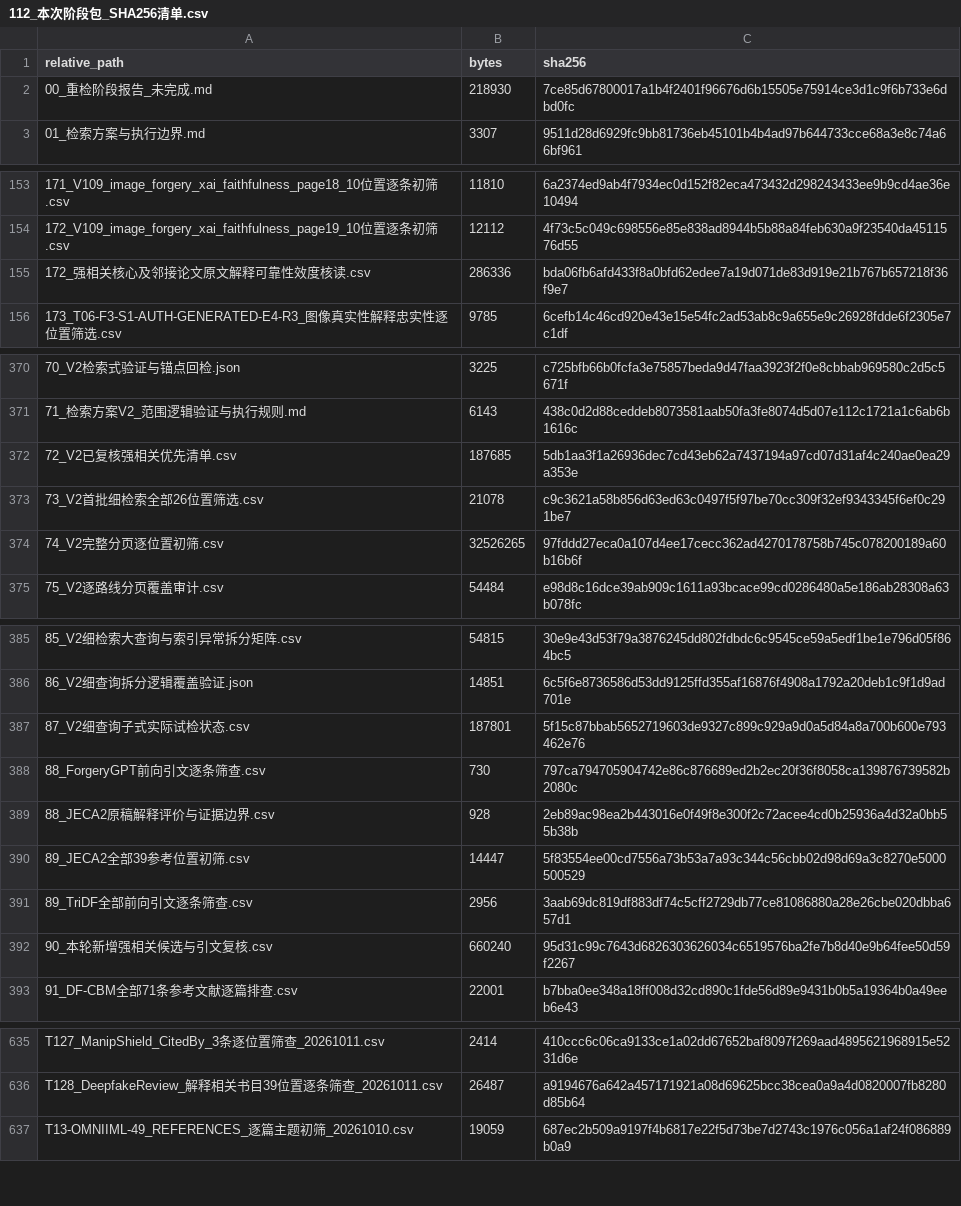
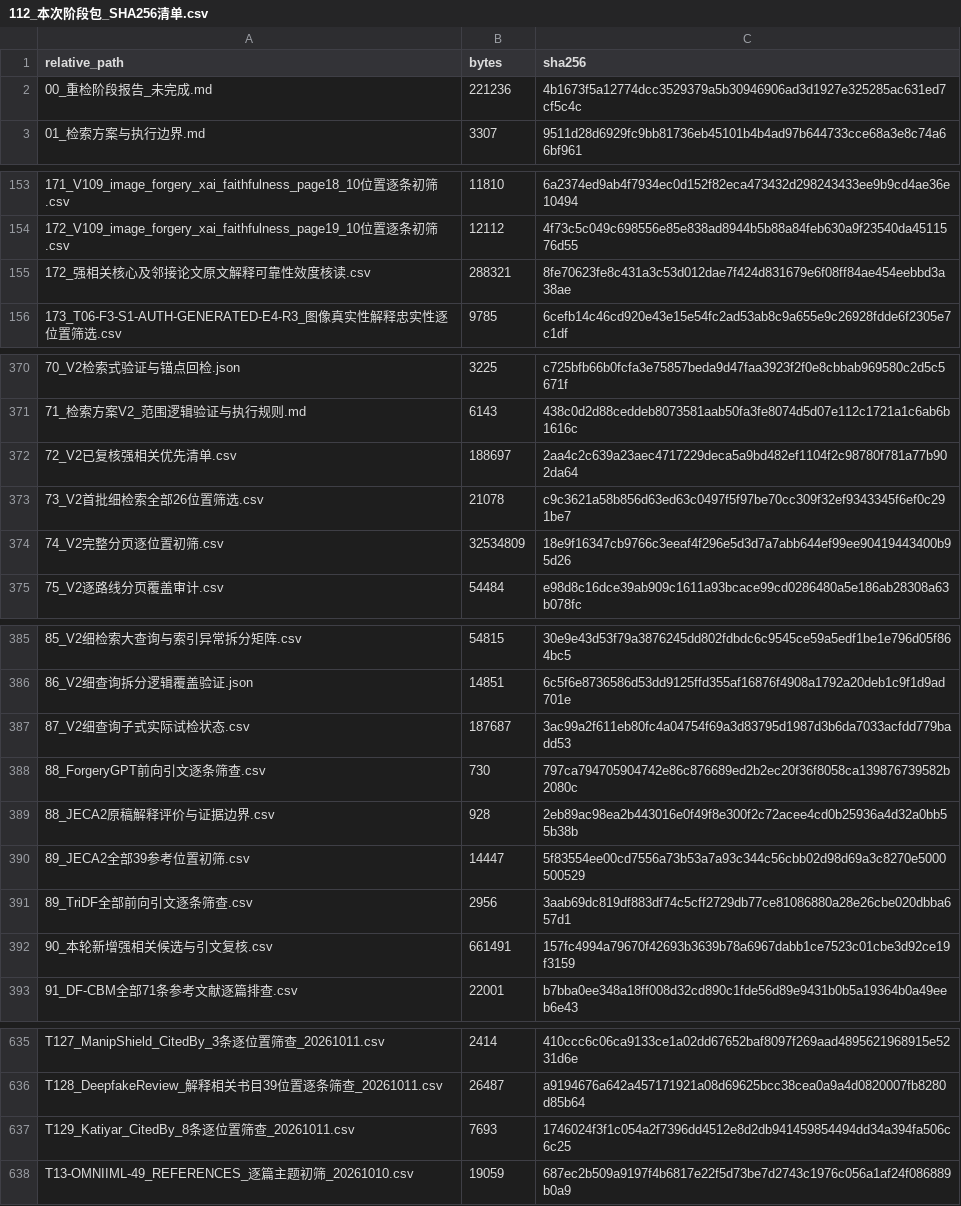
Before and after one commit to brodyZhao/my-research-project, a CSV file: outputs/图像鉴伪解释可靠性_重检_2026-10-05/112_本次阶段包_SHA256清单.csv, drawn as a sheet; only a part is shown, gaps mark what is left out.

```diff
--- a/outputs/图像鉴伪解释可靠性_重检_2026-10-05/112_本次阶段包_SHA256清单.csv
+++ b/outputs/图像鉴伪解释可靠性_重检_2026-10-05/112_本次阶段包_SHA256清单.csv
@@ -1,3 +1,3 @@
 relative_path,bytes,sha256
-00_重检阶段报告_未完成.md,218930,7ce85d67800017a1b4f2401f96676d6b15505e75914ce3d1c9f6b733e6dbd0fc
+00_重检阶段报告_未完成.md,221236,4b1673f5a12774dcc3529379a5b30946906ad3d1927e325285ac631ed7cf5c4c
 01_检索方案与执行边界.md,3307,9511d28d6929fc9bb81736eb45101b4b4ad97b644733cce68a3e8c74a66bf961
@@ -154,3 +154,3 @@
 172_V109_image_forgery_xai_faithfulness_page19_10位置逐条初筛.csv,12112,4f73c5c049c698556e85e838ad8944b5b88a84feb630a9f23540da4511576d55
-172_强相关核心及邻接论文原文解释可靠性效度核读.csv,286336,bda06fb6afd433f8a0bfd62edee7a19d071de83d919e21b767b657218f36f9e7
+172_强相关核心及邻接论文原文解释可靠性效度核读.csv,288321,8fe70623fe8c431a3c53d012dae7f424d831679e6f08ff84ae454eebbd3a38ae
 173_T06-F3-S1-AUTH-GENERATED-E4-R3_图像真实性解释忠实性逐位置筛选.csv,9785,6cefb14c46cd920e43e15e54fc2ad53ab8c9a655e9c26928fdde6f2305e7c1df
@@ -371,5 +371,5 @@
 71_检索方案V2_范围逻辑验证与执行规则.md,6143,438c0d2d88ceddeb8073581aab50fa3fe8074d5d07e112c1721a1c6ab6b1616c
-72_V2已复核强相关优先清单.csv,187685,5db1aa3f1a26936dec7cd43eb62a7437194a97cd07d31af4c240ae0ea29a353e
+72_V2已复核强相关优先清单.csv,188697,2aa4c2c639a23aec4717229deca5a9bd482ef1104f2c98780f781a77b902da64
 73_V2首批细检索全部26位置筛选.csv,21078,c9c3621a58b856d63ed63c0497f5f97be70cc309f32ef9343345f6ef0c291be7
-74_V2完整分页逐位置初筛.csv,32526265,97fddd27eca0a107d4ee17cecc362ad4270178758b745c078200189a60b16b6f
+74_V2完整分页逐位置初筛.csv,32534809,18e9f16347cb9766c3eeaf4f296e5d3d7a7abb644ef99ee90419443400b95d26
 75_V2逐路线分页覆盖审计.csv,54484,e98d8c16dce39ab909c1611a93bcace99cd0286480a5e186ab28308a63b078fc
@@ -386,3 +386,3 @@
 86_V2细查询拆分逻辑覆盖验证.json,14851,6c5f6e8736586d53dd9125ffd355af16876f4908a1792a20deb1c9f1d9ad701e
-87_V2细查询子式实际试检状态.csv,187801,5f15c87bbab5652719603de9327c899c929a9d0a5d84a8a700b600e793462e76
+87_V2细查询子式实际试检状态.csv,187687,3ac99a2f611eb80fc4a04754f69a3d83795d1987d3b6da7033acfdd779badd53
 88_ForgeryGPT前向引文逐条筛查.csv,730,797ca794705904742e86c876689ed2b2ec20f36f8058ca139876739582b2080c
@@ -391,3 +391,3 @@
 89_TriDF全部前向引文逐条筛查.csv,2956,3aab69dc819df883df74c5cff2729db77ce81086880a28e26cbe020dbba657d1
-90_本轮新增强相关候选与引文复核.csv,660240,95d31c99c7643d6826303626034c6519576ba2fe7b8d40e9b64fee50d59f2267
+90_本轮新增强相关候选与引文复核.csv,661491,157fc4994a79670f42693b3639b78a6967dabb1ce7523c01cbe3d92ce19f3159
 91_DF-CBM全部71条参考文献逐篇排查.csv,22001,b7bba0ee348a18ff008d32cd890c1fde56d89e9431b0b5a19364b0a49eeb6e43
@@ -636,2 +636,3 @@ T127_ManipShield_CitedBy_3条逐位置筛查_20261011.csv,2414,410ccc6c06ca9133c
 T128_DeepfakeReview_解释相关书目39位置逐条筛查_20261011.csv,26487,a9194676a642a457171921a08d69625bcc38cea0a9a4d0820007fb8280d85b64
+T129_Katiyar_CitedBy_8条逐位置筛查_20261011.csv,7693,1746024f3f1c054a2f7396dd4512e8d2db941459854494dd34a394fa506c6c25
 T13-OMNIIML-49_REFERENCES_逐篇主题初筛_20261010.csv,19059,687ec2b509a9197f4b6817e22f5d73be7d2743c1976c056a1af24f086889b0a9
```
Also changed, not shown: outputs/图像鉴伪解释可靠性_重检_2026-10-05/172_强相关核心及邻接论文原文解释可靠性效度核读.csv, outputs/图像鉴伪解释可靠性_重检_2026-10-05/72_V2已复核强相关优先清单.csv, 5 other files.
